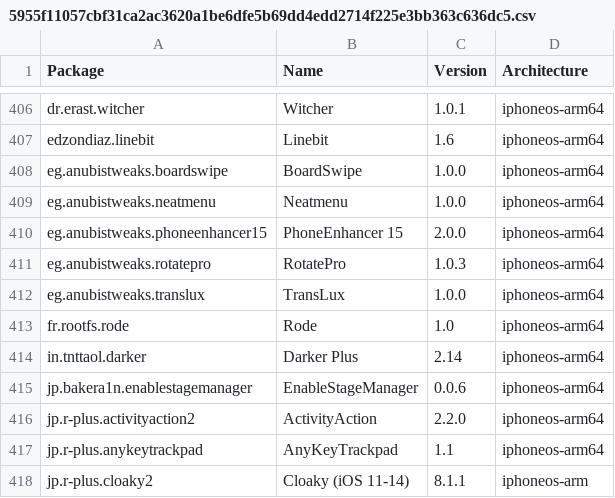
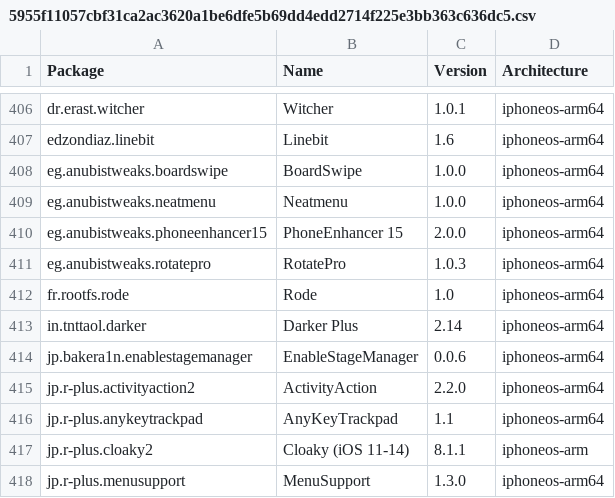
Before and after one commit to NIGHTF3AR/crc_bark, a CSV file: Library/Caches/com.nan.crc/5955f11057cbf31ca2ac3620a1be6dfe5b69dd4edd2714f225e3bb363c636dc5.csv, drawn as a sheet; only a part is shown, gaps mark what is left out; the shorter side is filled out with more unchanged rows.

```diff
--- a/Library/Caches/com.nan.crc/5955f11057cbf31ca2ac3620a1be6dfe5b69dd4edd2714f225e3bb363c636dc5.csv
+++ b/Library/Caches/com.nan.crc/5955f11057cbf31ca2ac3620a1be6dfe5b69dd4edd2714f225e3bb363c636dc5.csv
@@ -411,3 +411,2 @@ eg.anubistweaks.phoneenhancer15,PhoneEnhancer 15,2.0.0,iphoneos-arm64
 eg.anubistweaks.rotatepro,RotatePro,1.0.3,iphoneos-arm64
-eg.anubistweaks.translux,TransLux,1.0.0,iphoneos-arm64
 fr.rootfs.rode,Rode,1.0,iphoneos-arm64
```
